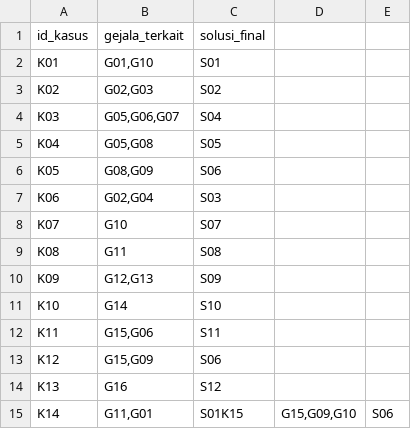
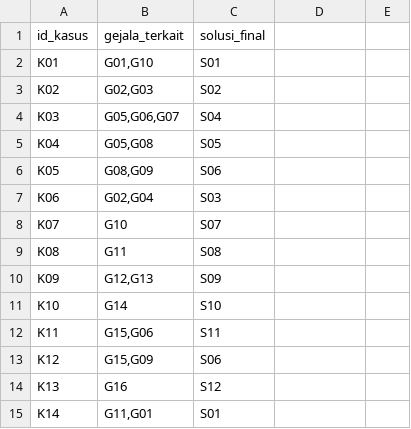
Before and after one commit to Nuyye/sistem-pakar-cbr-laptop-cabai, a CSV file: data/kasus_laptop.csv, drawn as a sheet.

Commit message:
Fix Bug database CSV rusak

```diff
--- a/data/kasus_laptop.csv
+++ b/data/kasus_laptop.csv
@@ -14,2 +14,2 @@ K12,"G15,G09",S06
 K13,"G16",S12
-K14,"G11,G01",S01K15,"G15,G09,G10",S06
+K14,"G11,G01",S01
```
